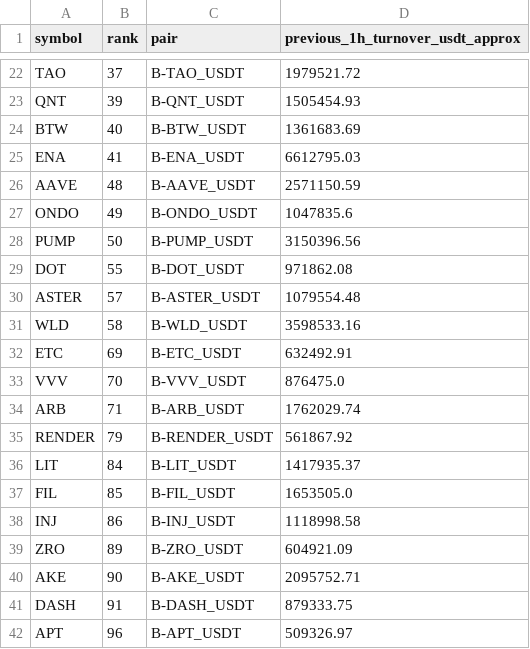
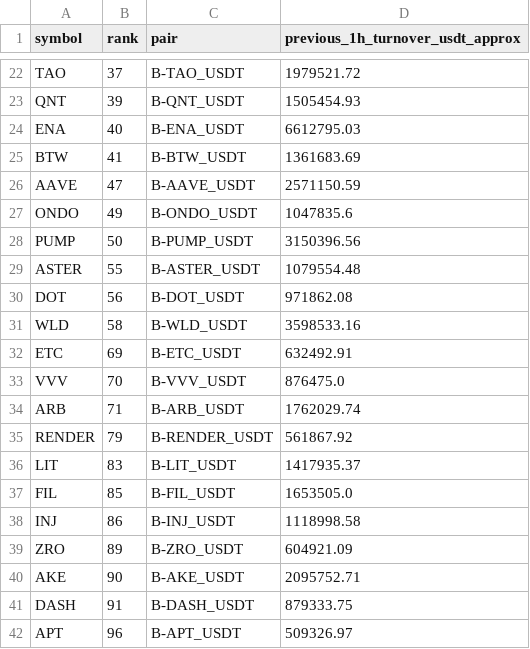
Before and after one commit to jharajesh1210/Guruji, a CSV file: TOP100_CRIPTO_AMC_POC_NEWS_IMPACT_universe.csv, drawn as a sheet; only a part is shown, gaps mark what is left out.

```diff
--- a/TOP100_CRIPTO_AMC_POC_NEWS_IMPACT_universe.csv
+++ b/TOP100_CRIPTO_AMC_POC_NEWS_IMPACT_universe.csv
@@ -23,9 +23,9 @@ TAO,37,B-TAO_USDT,1979521.72
 QNT,39,B-QNT_USDT,1505454.93
-BTW,40,B-BTW_USDT,1361683.69
-ENA,41,B-ENA_USDT,6612795.03
-AAVE,48,B-AAVE_USDT,2571150.59
+ENA,40,B-ENA_USDT,6612795.03
+BTW,41,B-BTW_USDT,1361683.69
+AAVE,47,B-AAVE_USDT,2571150.59
 ONDO,49,B-ONDO_USDT,1047835.6
 PUMP,50,B-PUMP_USDT,3150396.56
-DOT,55,B-DOT_USDT,971862.08
-ASTER,57,B-ASTER_USDT,1079554.48
+ASTER,55,B-ASTER_USDT,1079554.48
+DOT,56,B-DOT_USDT,971862.08
 WLD,58,B-WLD_USDT,3598533.16
@@ -35,3 +35,3 @@ ARB,71,B-ARB_USDT,1762029.74
 RENDER,79,B-RENDER_USDT,561867.92
-LIT,84,B-LIT_USDT,1417935.37
+LIT,83,B-LIT_USDT,1417935.37
 FIL,85,B-FIL_USDT,1653505.0
```
Also changed, not shown: 1 other file.
